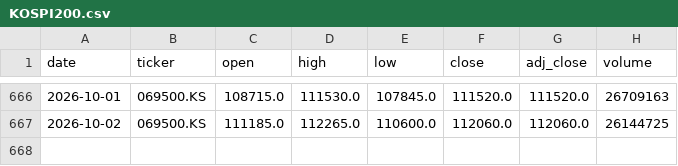
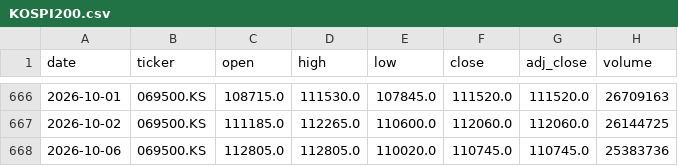
Before and after one commit to hyunsungkim73/HAA_Leader_Sector_System, a CSV file: data/raw/prices/KOSPI200.csv, drawn as a sheet; only a part is shown, gaps mark what is left out.

```diff
--- a/data/raw/prices/KOSPI200.csv
+++ b/data/raw/prices/KOSPI200.csv
@@ -667 +667,2 @@ date,ticker,open,high,low,close,adj_close,volume
 2026-10-02,069500.KS,111185.0,112265.0,110600.0,112060.0,112060.0,26144725
+2026-10-06,069500.KS,112805.0,112805.0,110020.0,110745.0,110745.0,25383736
```
Also changed, not shown: data/derived/momentum_weekly.csv, data/derived/relative_strength_weekly.csv, 20 other files.
